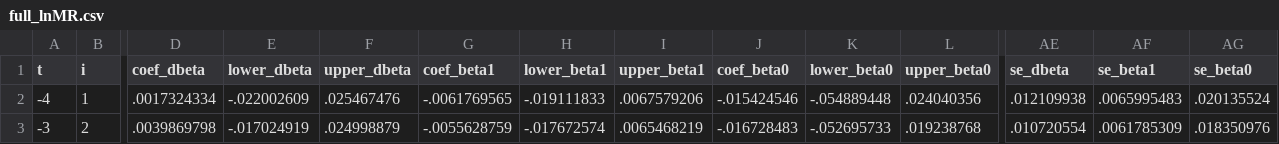
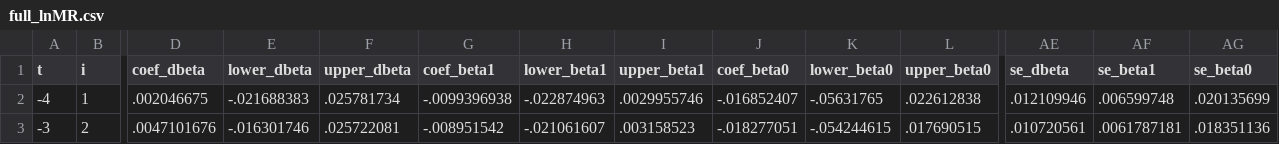
Before and after one commit to korenmiklos/ceo-value, a CSV file: papers/econometrics/data/full_lnMR.csv, drawn as a sheet; only a part is shown, gaps mark what is left out; the diff covers the shown part only; the diff names each change by its address in the sheet, - before the commit and + after, or states it on an @@ line.

```diff
--- a/papers/econometrics/data/full_lnMR.csv
+++ b/papers/econometrics/data/full_lnMR.csv
-D2 (coef_dbeta): .0017324334
+D2 (coef_dbeta): .002046675
-E2 (lower_dbeta): -.022002609
+E2 (lower_dbeta): -.021688383
-F2 (upper_dbeta): .025467476
+F2 (upper_dbeta): .025781734
-G2 (coef_beta1): -.0061769565
+G2 (coef_beta1): -.0099396938
-H2 (lower_beta1): -.019111833
+H2 (lower_beta1): -.022874963
-I2 (upper_beta1): .0067579206
+I2 (upper_beta1): .0029955746
-J2 (coef_beta0): -.015424546
+J2 (coef_beta0): -.016852407
-K2 (lower_beta0): -.054889448
+K2 (lower_beta0): -.05631765
-L2 (upper_beta0): .024040356
+L2 (upper_beta0): .022612838
-AE2 (se_dbeta): .012109938
+AE2 (se_dbeta): .012109946
-AF2 (se_beta1): .0065995483
+AF2 (se_beta1): .006599748
-AG2 (se_beta0): .020135524
+AG2 (se_beta0): .020135699
-D3 (coef_dbeta): .0039869798
+D3 (coef_dbeta): .0047101676
-E3 (lower_dbeta): -.017024919
+E3 (lower_dbeta): -.016301746
-F3 (upper_dbeta): .024998879
+F3 (upper_dbeta): .025722081
-G3 (coef_beta1): -.0055628759
+G3 (coef_beta1): -.008951542
-H3 (lower_beta1): -.017672574
+H3 (lower_beta1): -.021061607
-I3 (upper_beta1): .0065468219
+I3 (upper_beta1): .003158523
-J3 (coef_beta0): -.016728483
+J3 (coef_beta0): -.018277051
-K3 (lower_beta0): -.052695733
+K3 (lower_beta0): -.054244615
-L3 (upper_beta0): .019238768
+L3 (upper_beta0): .017690515
-AE3 (se_dbeta): .010720554
+AE3 (se_dbeta): .010720561
-AF3 (se_beta1): .0061785309
+AF3 (se_beta1): .0061787181
-AG3 (se_beta0): .018350976
+AG3 (se_beta0): .018351136
```
Also changed, not shown: 63 edited cells elsewhere in this file, papers/econometrics/data/full_EBITDA_share.csv, papers/econometrics/data/full_lnKL.csv, 34 other files.
